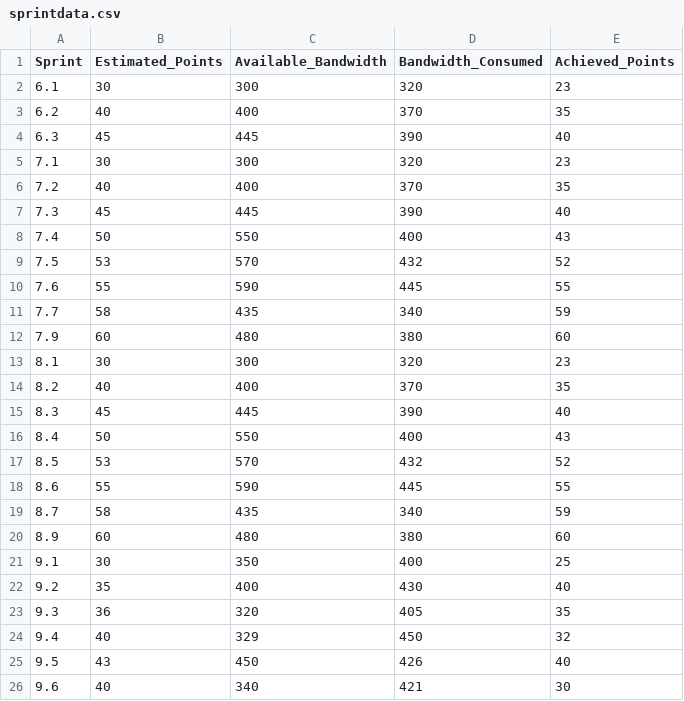
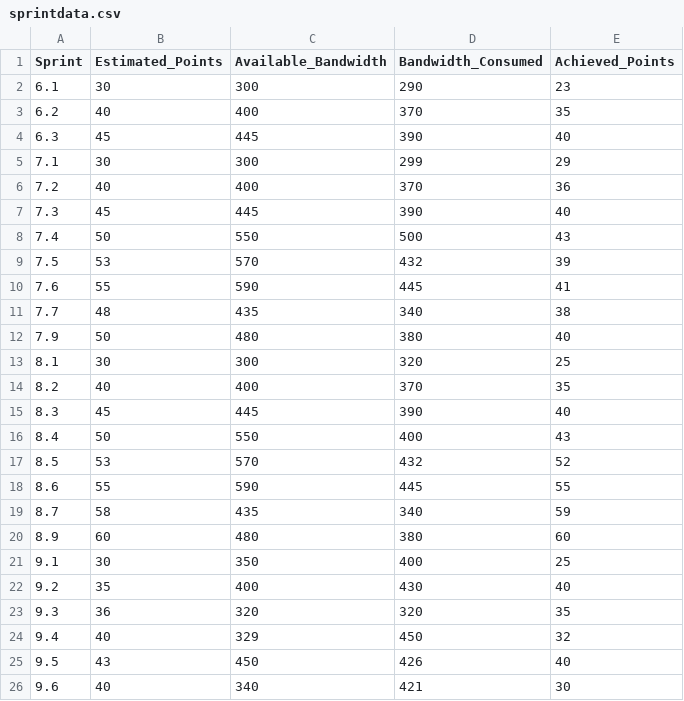
Before and after one commit to psahni/Training, a CSV file: sprintdata.csv, drawn as a sheet; only a part is shown.

Commit message:
Update sprintdata.csv

```diff
--- a/sprintdata.csv
+++ b/sprintdata.csv
@@ -1,14 +1,14 @@
 Sprint,Estimated_Points,Available_Bandwidth,Bandwidth_Consumed,Achieved_Points
-6.1,30,300,320,23
+6.1,30,300,290,23
 6.2,40,400,370,35
 6.3,45,445,390,40
-7.1,30,300,320,23
-7.2,40,400,370,35
+7.1,30,300,299,29
+7.2,40,400,370,36
 7.3,45,445,390,40
-7.4,50,550,400,43
-7.5,53,570,432,52
-7.6,55,590,445,55
-7.7,58,435,340,59
-7.9,60,480,380,60
-8.1,30,300,320,23
+7.4,50,550,500,43
+7.5,53,570,432,39
+7.6,55,590,445,41
+7.7,48,435,340,38
+7.9,50,480,380,40
+8.1,30,300,320,25
 8.2,40,400,370,35
@@ -22,3 +22,3 @@ Sprint,Estimated_Points,Available_Bandwidth,Bandwidth_Consumed,Achieved_Points
 9.2,35,400,430,40
-9.3,36,320,405,35
+9.3,36,320,320,35
 9.4,40,329,450,32
```
